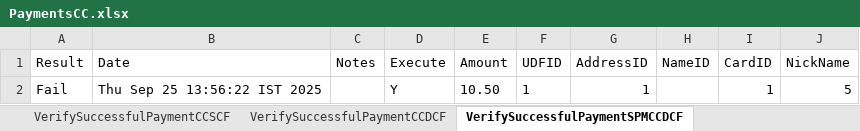
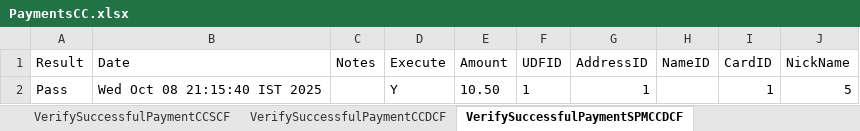
Before and after one commit to dcusend/VPS-Katalon, an Excel workbook: KatalonData/ABPTestData/PaymentsCC.xlsx, sheet VerifySuccessfulPaymentSPMCCDCF, drawn as a sheet; values as stored, in another font and other column widths than the file's, no borders; the diff names each change by its address in the sheet, - before the commit and + after, or states it on an @@ line.

```diff
--- a/KatalonData/ABPTestData/PaymentsCC.xlsx (sheet VerifySuccessfulPaymentSPMCCDCF)
+++ b/KatalonData/ABPTestData/PaymentsCC.xlsx (sheet VerifySuccessfulPaymentSPMCCDCF)
-A2 (Result): Fail
+A2 (Result): Pass
-B2 (Date): Thu Sep 25 13:56:22 IST 2025
+B2 (Date): Wed Oct 08 21:15:40 IST 2025
```
Also changed, not shown: 13 other files.
